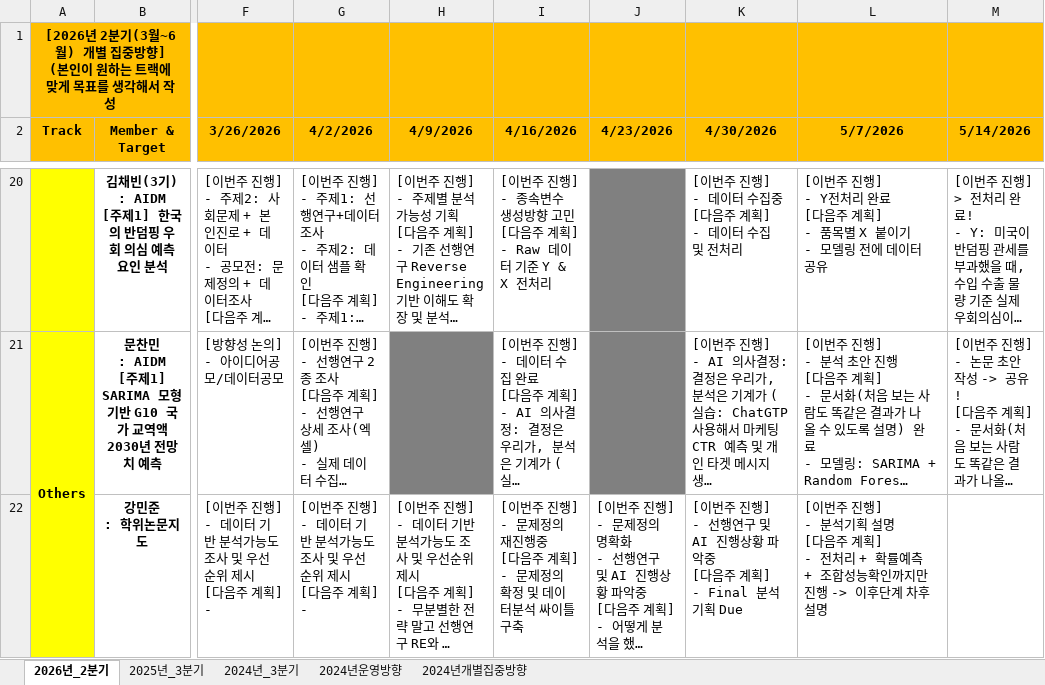
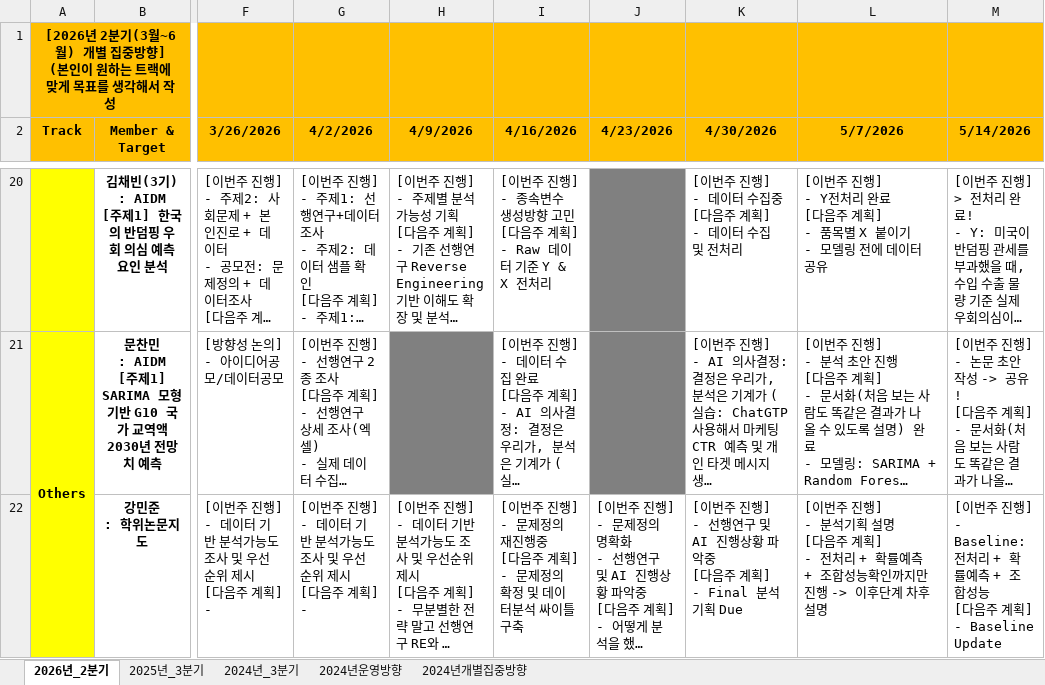
Before and after one commit to JONJI-32/DEBA-Research, an Excel workbook: [Document]/소개운영자료/DIVE_운영방향.xlsx, sheet 2026년_2분기, drawn as a sheet; only a part is shown, gaps mark what is left out; long unchanged cells end in …; values as stored, in another font and other column widths than the file's, no borders; ↵ is a line break in a cell; the diff names each change by its address in the sheet, - before the commit and + after, or states it on an @@ line.

Commit message:
no message

```diff
--- a/[Document]/소개운영자료/DIVE_운영방향.xlsx (sheet 2026년_2분기)
+++ b/[Document]/소개운영자료/DIVE_운영방향.xlsx (sheet 2026년_2분기)
-M22 (5/14/2026): (empty)
+M22 (5/14/2026): [이번주 진행] ↵ - Baseline: 전처리 + 확률예측 + 조합성능 ↵ [다음주 계획] ↵ - Baseline Update
```
